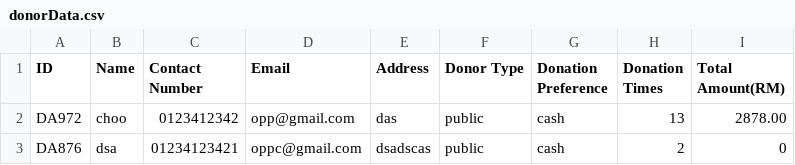
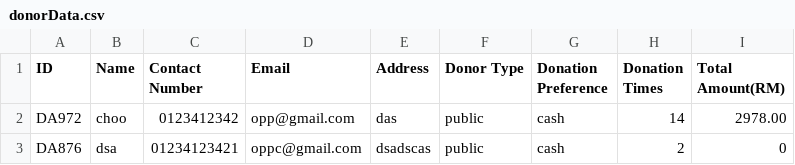
Before and after one commit to YewWenKang/Charity-Centre-Management-System, a CSV file: donorData.csv, drawn as a sheet.

```diff
--- a/donorData.csv
+++ b/donorData.csv
@@ -1,3 +1,3 @@
 ID,Name,Contact Number,Email,Address,Donor Type,Donation Preference,Donation Times,Total Amount(RM)
-DA972,choo,0123412342,opp@gmail.com,das,public,cash,13,2878.00
+DA972,choo,0123412342,opp@gmail.com,das,public,cash,14,2978.00
 DA876,dsa,01234123421,oppc@gmail.com,dsadscas,public,cash,2,0
```
Also changed, not shown: 4 other files.
